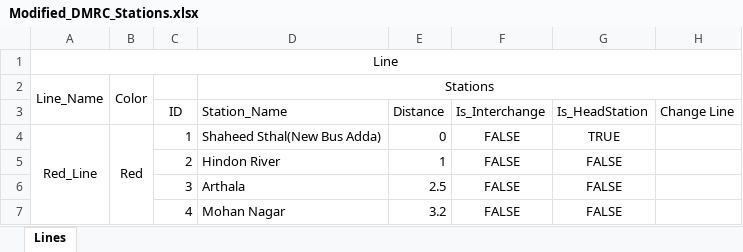
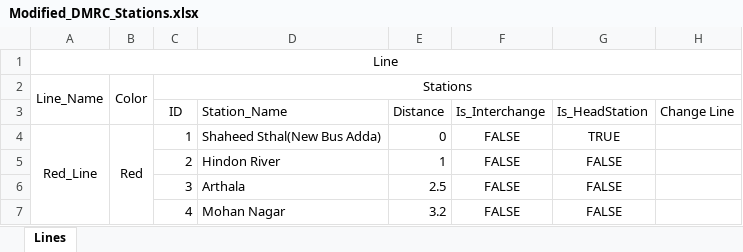
Before and after one commit to TeslaC00/Metro-Route-Predictor, an Excel workbook: src/main/resources/com/metro/prediction/metroroutepredictor/Modified_DMRC_Stations.xlsx, sheet Lines, drawn as a sheet; only a part is shown; values as stored, in another font and other column widths than the file's, no borders; the diff names each change by its address in the sheet, - before the commit and + after, or states it on an @@ line.

Commit message:
minor change to stations json

```diff
--- a/src/main/resources/com/metro/prediction/metroroutepredictor/Modified_DMRC_Stations.xlsx (sheet Lines)
+++ b/src/main/resources/com/metro/prediction/metroroutepredictor/Modified_DMRC_Stations.xlsx (sheet Lines)
-C2: (empty)
+C2: Stations
+C2:H2 merged
-D2: Stations
+D2: (empty)
-D2:H2 merged
```
Also changed, not shown: 1 other file.
